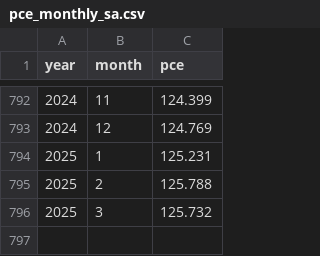
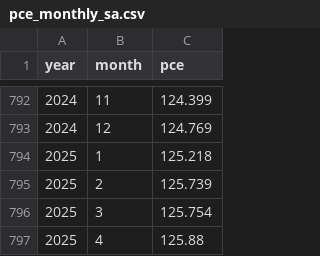
Before and after one commit to Economic/realtalk, a CSV file: data-raw/processed/pce_monthly_sa.csv, drawn as a sheet; only a part is shown, gaps mark what is left out.

```diff
--- a/data-raw/processed/pce_monthly_sa.csv
+++ b/data-raw/processed/pce_monthly_sa.csv
@@ -793,4 +793,5 @@ year,month,pce
 2024,12,124.769
-2025,1,125.231
-2025,2,125.788
-2025,3,125.732
+2025,1,125.218
+2025,2,125.739
+2025,3,125.754
+2025,4,125.88
```
Also changed, not shown: data-raw/processed/available_price_indexes.csv, data-raw/processed/pce_quarterly_sa.csv, 32 other files.
